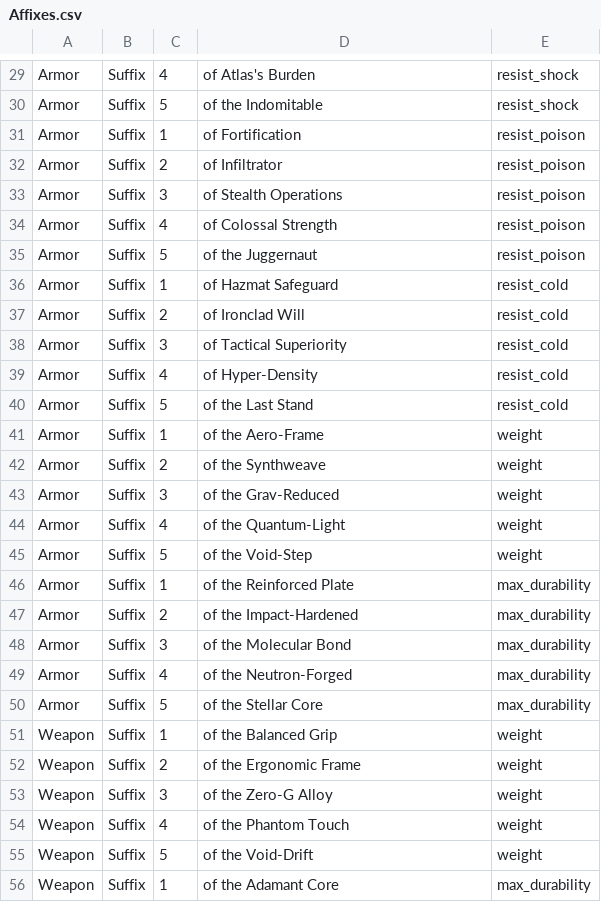
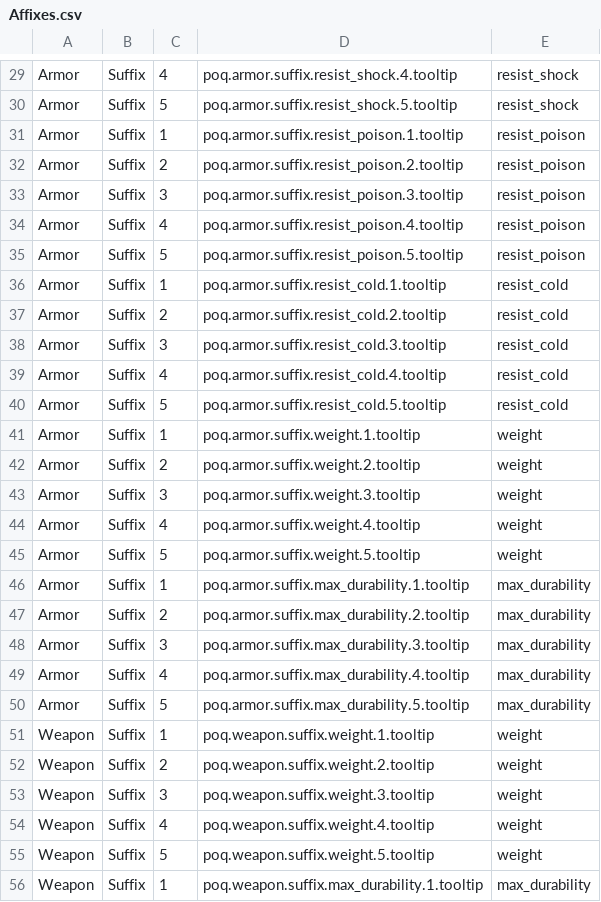
Before and after one commit to ARZUMATA/QM-ARZUMATA-PathOfQuasimorph, a CSV file: src/Files/Affixes.csv, drawn as a sheet; only a part is shown, gaps mark what is left out; the diff covers the shown part only; the diff names each change by its address in the sheet, - before the commit and + after, or states it on an @@ line.

```diff
--- a/src/Files/Affixes.csv
+++ b/src/Files/Affixes.csv
-D29: of Atlas's Burden
+D29: poq.armor.suffix.resist_shock.4.tooltip
-D30: of the Indomitable
+D30: poq.armor.suffix.resist_shock.5.tooltip
-D31: of Fortification
+D31: poq.armor.suffix.resist_poison.1.tooltip
-D32: of Infiltrator
+D32: poq.armor.suffix.resist_poison.2.tooltip
-D33: of Stealth Operations
+D33: poq.armor.suffix.resist_poison.3.tooltip
-D34: of Colossal Strength
+D34: poq.armor.suffix.resist_poison.4.tooltip
-D35: of the Juggernaut
+D35: poq.armor.suffix.resist_poison.5.tooltip
-D36: of Hazmat Safeguard
+D36: poq.armor.suffix.resist_cold.1.tooltip
-D37: of Ironclad Will
+D37: poq.armor.suffix.resist_cold.2.tooltip
-D38: of Tactical Superiority
+D38: poq.armor.suffix.resist_cold.3.tooltip
-D39: of Hyper-Density
+D39: poq.armor.suffix.resist_cold.4.tooltip
-D40: of the Last Stand
+D40: poq.armor.suffix.resist_cold.5.tooltip
-D41: of the Aero-Frame
+D41: poq.armor.suffix.weight.1.tooltip
-D42: of the Synthweave
+D42: poq.armor.suffix.weight.2.tooltip
-D43: of the Grav-Reduced
+D43: poq.armor.suffix.weight.3.tooltip
-D44: of the Quantum-Light
+D44: poq.armor.suffix.weight.4.tooltip
-D45: of the Void-Step
+D45: poq.armor.suffix.weight.5.tooltip
-D46: of the Reinforced Plate
+D46: poq.armor.suffix.max_durability.1.tooltip
-D47: of the Impact-Hardened
+D47: poq.armor.suffix.max_durability.2.tooltip
-D48: of the Molecular Bond
+D48: poq.armor.suffix.max_durability.3.tooltip
-D49: of the Neutron-Forged
+D49: poq.armor.suffix.max_durability.4.tooltip
-D50: of the Stellar Core
+D50: poq.armor.suffix.max_durability.5.tooltip
-D51: of the Balanced Grip
+D51: poq.weapon.suffix.weight.1.tooltip
-D52: of the Ergonomic Frame
+D52: poq.weapon.suffix.weight.2.tooltip
-D53: of the Zero-G Alloy
+D53: poq.weapon.suffix.weight.3.tooltip
-D54: of the Phantom Touch
+D54: poq.weapon.suffix.weight.4.tooltip
-D55: of the Void-Drift
+D55: poq.weapon.suffix.weight.5.tooltip
-D56: of the Adamant Core
+D56: poq.weapon.suffix.max_durability.1.tooltip
```
Also changed, not shown: 167 edited cells elsewhere in this file, 1 other file.
